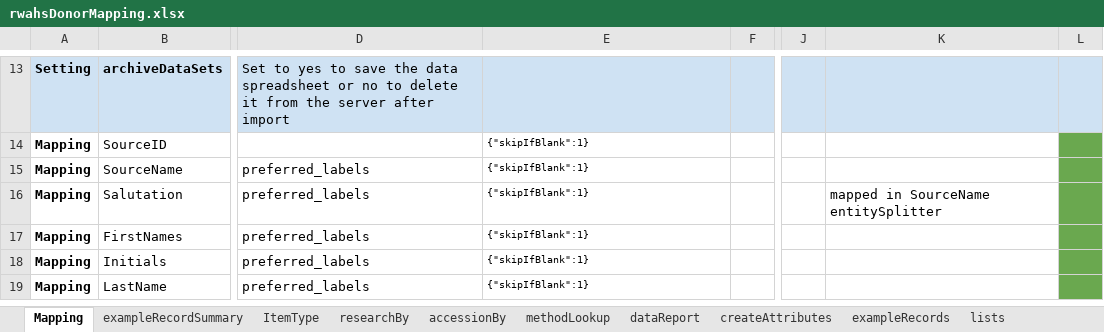
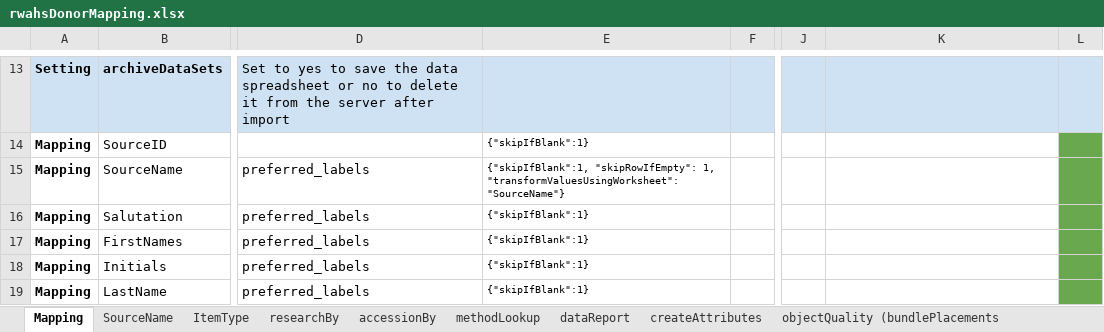
Before and after one commit to rwahs/import-scripts, an Excel workbook: importScripts/rwahsDonorMapping.xlsx, sheet Mapping, drawn as a sheet; only a part is shown, gaps mark what is left out; values as stored, in another font and other column widths than the file's, no borders; charts and pictures and conditional formats not drawn; the diff names each change by its address in the sheet, - before the commit and + after, or states it on an @@ line.

Commit message:
Load cleaned data into sources import mapping
* Show that some records that were removed by cleaning no longer have duplicates

```diff
--- a/importScripts/rwahsDonorMapping.xlsx (sheet Mapping)
+++ b/importScripts/rwahsDonorMapping.xlsx (sheet Mapping)
-sheet tab: exampleRecordSummary
+sheet tab: SourceName
-sheet tab: exampleRecords
-sheet tab: lists
-E15: {"skipIfBlank":1}
+E15: {"skipIfBlank":1, "skipRowIfEmpty": 1, "transformValuesUsingWorksheet": "SourceName"}
-K16: mapped in SourceName entitySplitter
+K16: (empty)
```
Also changed, not shown: sheet SourceName, other sheet tabs, hidden cells, charts or pictures, 3 other files.
